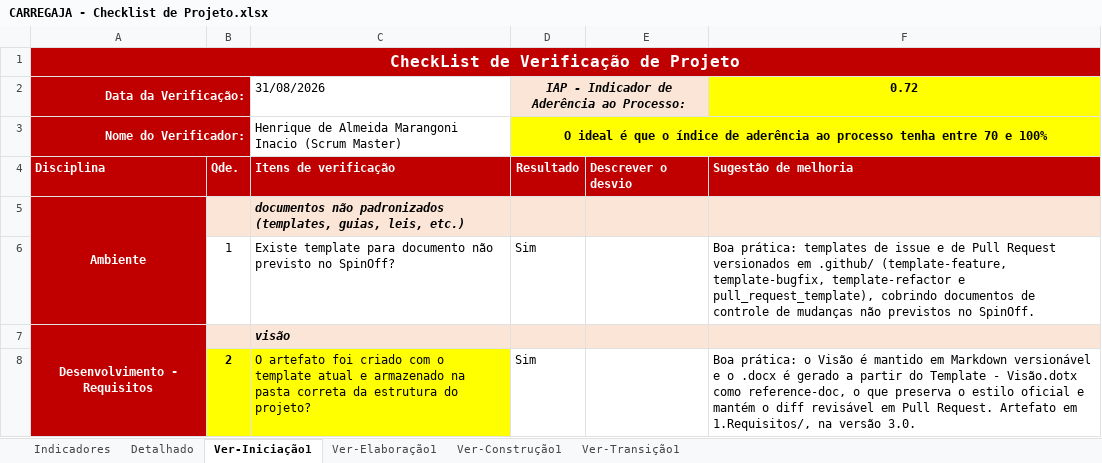
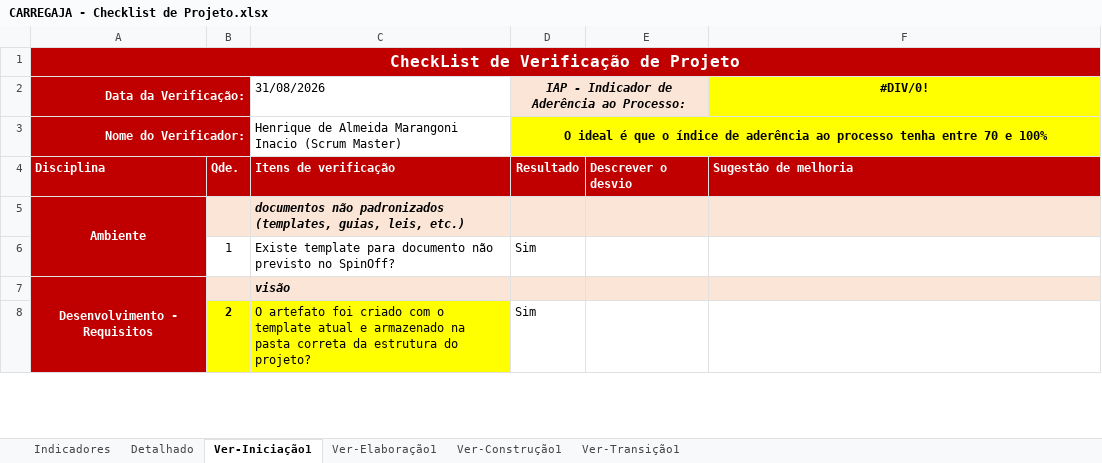
Before and after one commit to AndreMoreira00/CarregaJA, an Excel workbook: 6.Gerenciamento de Projeto/CARREGAJA - Checklist de Projeto.xlsx, sheet Ver-Iniciação1, drawn as a sheet; only a part is shown; values as stored, in another font and other column widths than the file's, no borders; the diff covers the shown part only; the diff names each change by its address in the sheet, - before the commit and + after, or states it on an @@ line.

Commit message:
Condensa artefatos e corrige a totalizacao das planilhas
Visao v3.1: revisao editorial, de 5553 para 4698 palavras. Nenhuma
restricao, risco ou necessidade foi incluida, removida ou renumerada.
Removidos a nota duplicada sobre a v3.0, os blockquotes soltos da secao 2
e a referencia morta ao Guia INVEST. Corrigido o ponteiro para a Historia
de Usuario, que aponta agora para a v3.0.

Historia de Usuario: versao compacta, sem INVEST, com o .docx gerado do
template oficial.

Planilha de PCP:
- restaura Backlog_Produto!D42, cuja ausencia zerava B4, B10, B11, B9 e
  Entregas!E2 em cascata. O esforco fecha em 384 h brutas e 537,6 h
  ajustadas, contra 624 h de capacidade
- completa a priorizacao VRDC com UC03, UC05 e UC07, que faltavam, e
  ordena os catorze casos pela cadeia de dependencia
- alinha a aba Riscos ao Visao: RI-01 a RI-11 com os identificadores
  originais, incluindo RI-06 e RI-09, que estavam ausentes
- corrige a coluna Horas da aba Entregas para a capacidade declarada na
  propria nota (624 h, e nao 240 h)
- corrige a rastreabilidade do maior risco tecnico, que e RI-08

Checklist de Projeto: refeito a partir do Template - Checklist
Verificacao de Projeto.xltx. IAP de 72,0% para 96,15%, com os itens 11,
12, 24, 25, 26, 27 e 28 fechados. Colunas de desvio e sugestao reduzidas
de 9083 para 764 caracteres, mantidas apenas onde defendem o veredicto.
Unico item em aberto e o 7, a transposicao dos diagramas para o Astah.

CLAUDE.md: atualiza o estado da fase e registra que RI-12 deixou de
existir, ja que a folga passou a ser positiva.

Inclui .gitignore para os arquivos temporarios de Office e Astah.

```diff
--- a/6.Gerenciamento de Projeto/CARREGAJA - Checklist de Projeto.xlsx (sheet Ver-Iniciação1)
+++ b/6.Gerenciamento de Projeto/CARREGAJA - Checklist de Projeto.xlsx (sheet Ver-Iniciação1)
-F2: 0.72
+F2: #DIV/0!
-F6: Boa prática: templates de issue e de Pull Request versionados em .github/ (template-feature, template-bugfix, template-refactor e pull_request_template), cobrindo documentos de controle de mudanças não previstos no SpinOff.
+F6: (empty)
-F8: Boa prática: o Visão é mantido em Markdown versionável e o .docx é gerado a partir do Template - Visão.dotx como reference-doc, o que preserva o estilo oficial e mantém o diff revisável em Pull Request. Artefato em 1.Requisitos/, na versão 3.0.
+F8: (empty)
```
Also changed, not shown: 42 edited cells elsewhere in this sheet, sheet Detalhado, sheet Indicadores, hidden cells, charts or pictures, 6.Gerenciamento de Projeto/CARREGAJA - Planejamento e Controle do Projeto.xlsx, 6 other files.
